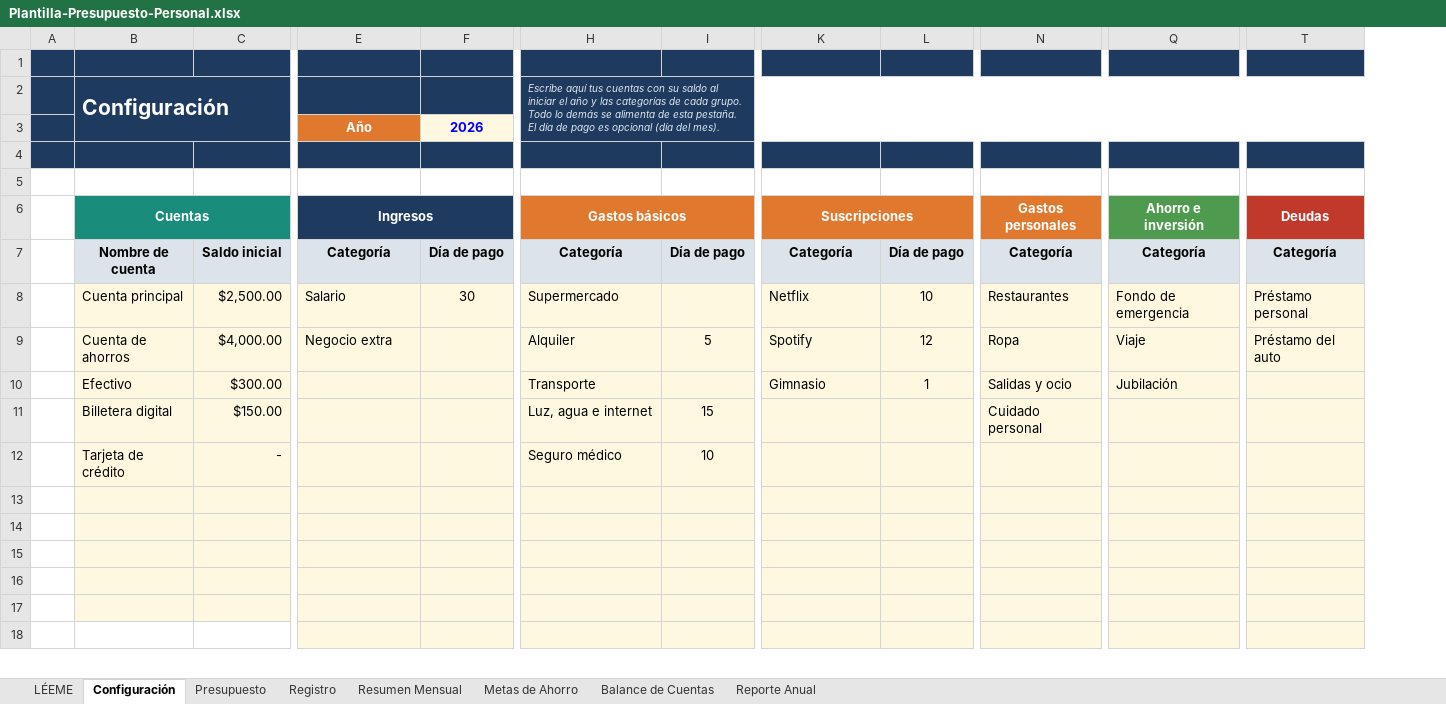
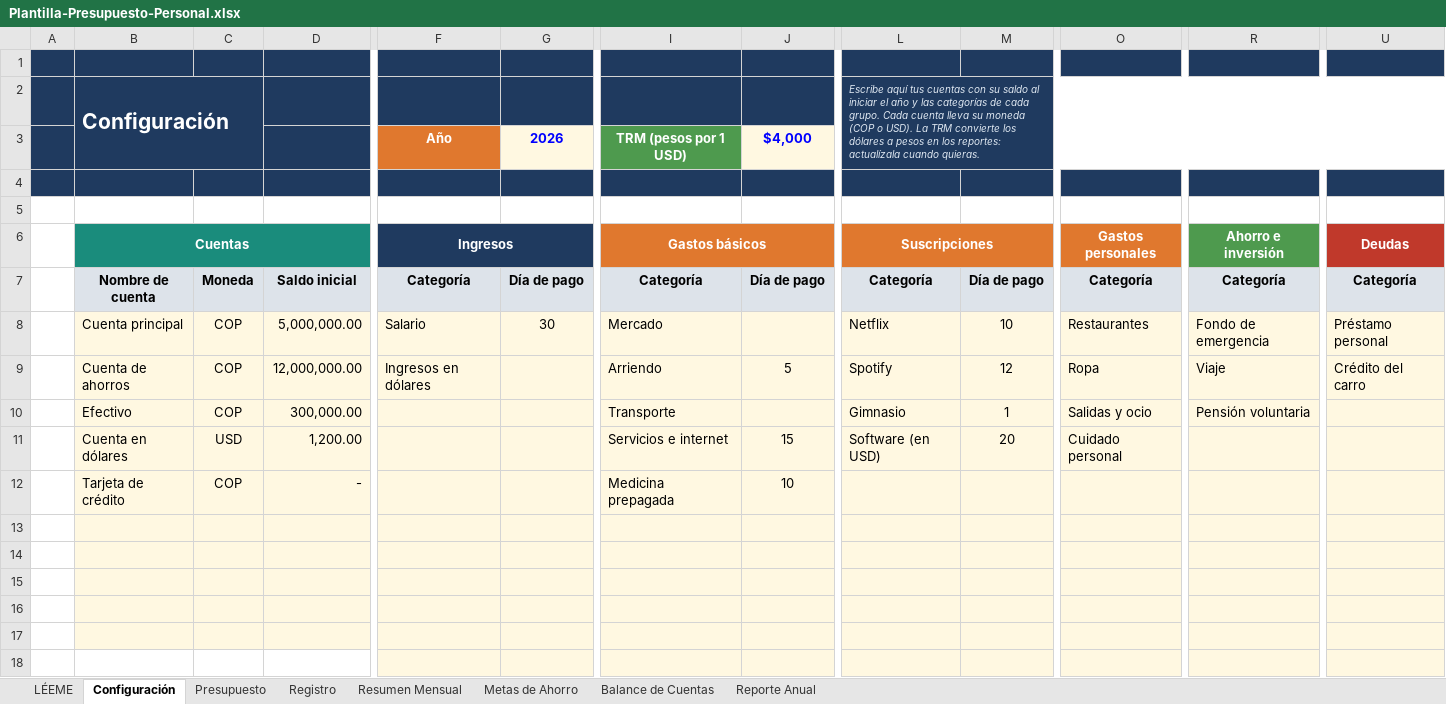
Before and after one commit to Lirios75/MiApp, an Excel workbook: plantillas-presupuesto/Plantilla-Presupuesto-Personal.xlsx, sheet Configuración, drawn as a sheet; only a part is shown, gaps mark what is left out; values as stored, in another font and other column widths than the file's, no borders; removed rows and columns are numbered as before the commit, all else as after; rows hold the shown columns only; the diff names each change by its address in the sheet, - before the commit and + after, or states it on an @@ line.

```diff
--- a/plantillas-presupuesto/Plantilla-Presupuesto-Personal.xlsx (sheet Configuración)
+++ b/plantillas-presupuesto/Plantilla-Presupuesto-Personal.xlsx (sheet Configuración)
-column C, rows 7-10: Saldo inicial | $2,500.00 | $4,000.00 | $300.00; row 12: -
+column C, rows 7-10: Moneda | COP | COP | COP; row 12: COP
+column D, rows 7-10: Saldo inicial | 5,000,000.00 | 12,000,000.00 | 300,000.00; row 12: -
-row 2:  | Configuración |  |  |  | Escribe aquí tus cuentas con su saldo al iniciar el año y las categorías de cada grupo. Todo lo demás se alimenta de esta pestaña. El día de pago es opcional (día del mes).
-row 3:  |  |  | Año | 2026
+row 2:  | Configuración |  |  |  |  |  |  | Escribe aquí tus cuentas con su saldo al iniciar el año y las categorías de cada grupo. Cada cuenta lleva su moneda (COP o USD). La TRM convierte los dólares a pesos en los reportes: actualízala cuando quieras.
+row 3:  |  |  |  | Año | 2026 | TRM (pesos por 1 USD) | $4,000
-I8: Supermercado
+I8: Mercado
-F9: Negocio extra
+F9: Ingresos en dólares
-I9: Alquiler
+I9: Arriendo
-U9: Préstamo del auto
+U9: Crédito del carro
-R10: Jubilación
+R10: Pensión voluntaria
-row 11:  | Billetera digital | $150.00 |  |  | Luz, agua e internet | 15 |  |  | Cuidado personal
+row 11:  | Cuenta en dólares | USD | 1,200.00 |  |  | Servicios e internet | 15 | Software (en USD) | 20 | Cuidado personal
-I12: Seguro médico
+I12: Medicina prepagada
```
Also changed, not shown: sheet Registro, sheet Reporte Anual, sheet Presupuesto, sheet Resumen Mensual, sheet Balance de Cuentas, sheet Metas de Ahorro, 1 more sheet, formulas that keep their value, hidden cells, charts or pictures, 1 other file.
